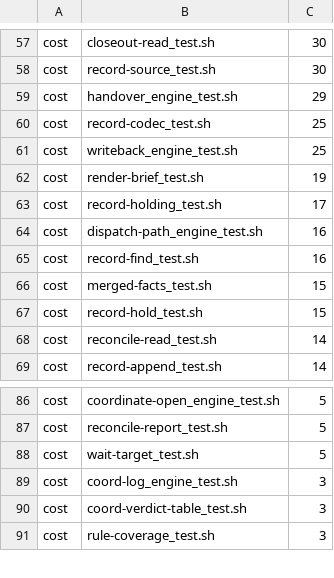
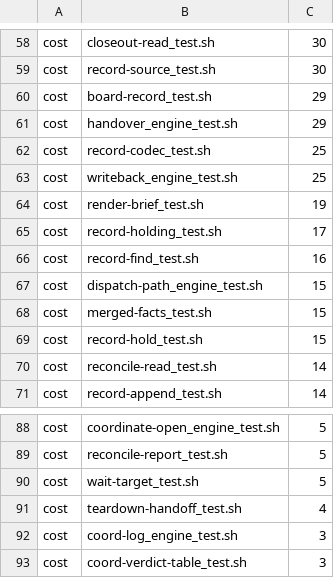
Before and after one commit to tsukumogami/shirabe, a TSV file: skills/coordinate/check-skill.tsv, drawn as a sheet; only a part is shown, gaps mark what is left out; the shorter side is filled out with more unchanged rows; removed rows and columns are numbered as before the commit, all else as after; the diff covers the shown part only; the diff names each change by its address in the sheet, - before the commit and + after, or states it on an @@ line.

Commit message:
test(coordinate): cost row for teardown-handoff_test, rescale the rows #830 cut
check-skill_test.sh fails when coordinate's cost rows and suites differ, so the new suite needs a row. The rows of the seven suites this change cuts are scaled by each suite's measured after/before ratio, which keeps them on the scale of the other rows, measured four at a time on a loaded host.

```diff
--- a/skills/coordinate/check-skill.tsv
+++ b/skills/coordinate/check-skill.tsv
+row 60: cost | board-record_test.sh | 29
-row 64: cost | dispatch-path_engine_test.sh | 16
+row 67: cost | dispatch-path_engine_test.sh | 15
+row 91: cost | teardown-handoff_test.sh | 4
```
Also changed, not shown: 4 added rows, 3 removed rows and 4 edited cells elsewhere in this file.
